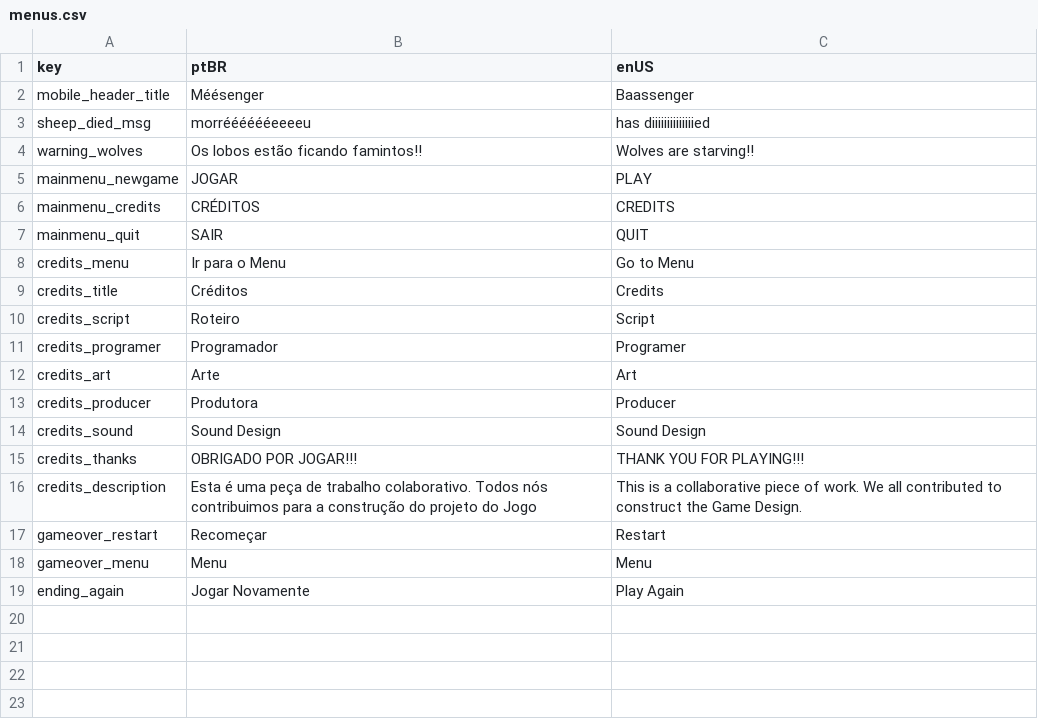
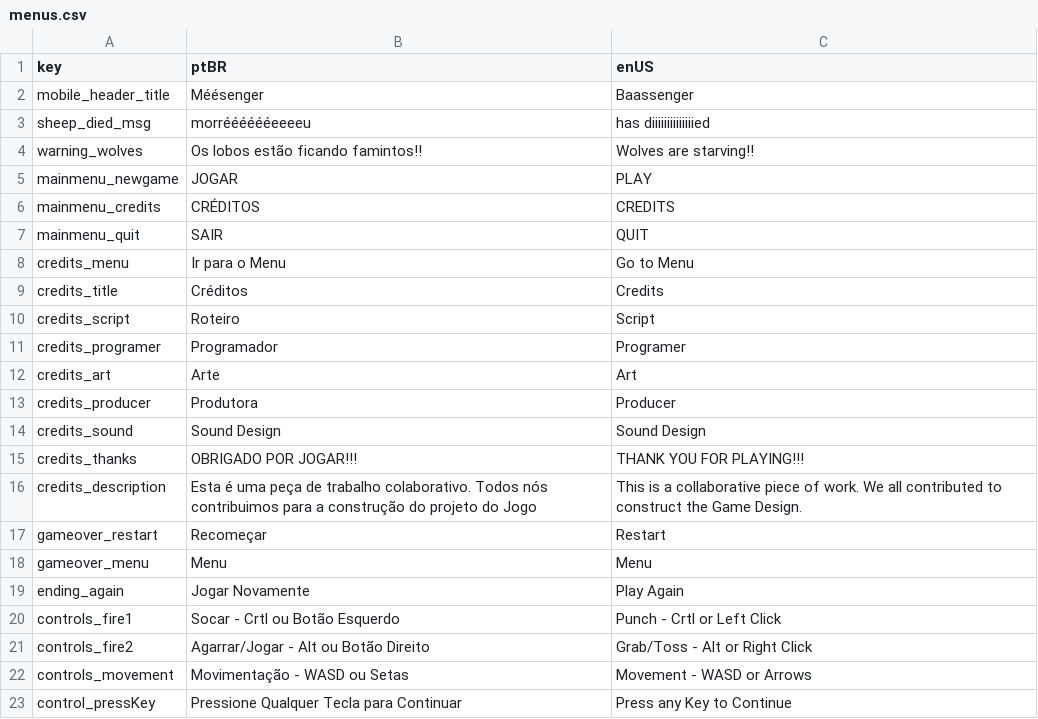
Before and after one commit to digonalmeida/sheeps, a CSV file: Assets/Localizable Texts/menus.csv, drawn as a sheet.

```diff
--- a/Assets/Localizable Texts/menus.csv
+++ b/Assets/Localizable Texts/menus.csv
@@ -19 +19,5 @@ gameover_menu;Menu;Menu
 ending_again;Jogar Novamente;Play Again
+controls_fire1;Socar - Crtl ou Botão Esquerdo;Punch - Crtl or Left Click
+controls_fire2;Agarrar/Jogar - Alt ou Botão Direito;Grab/Toss - Alt or Right Click
+controls_movement;Movimentação - WASD ou Setas;Movement - WASD or Arrows
+control_pressKey;Pressione Qualquer Tecla para Continuar;Press any Key to Continue
```
Also changed, not shown: 13 other files.
